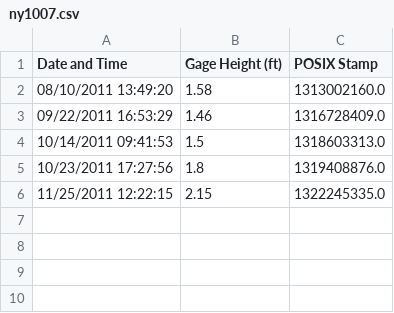
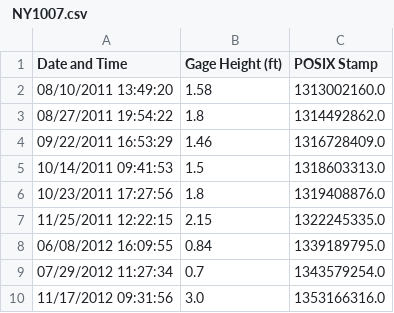
Before and after one commit to mnfienen/Social.Water, a CSV file: data/ NY1007.csv (was data/ny1007.csv), drawn as a sheet; the diff names each change by its address in the sheet, - before the commit and + after, or states it on an @@ line.

Commit message:
Commit introducing Version 1.1 --> Significant Changes Made!
Main changes noted here:
1) If no CSV file is present in the data directory, a new one
    is made. This minimizes the upfront setup required to
    start a new implementation.

2) All site/project-specific information has been externalized and
    is read from an XML file. The name of the XML file is not specified
    but is read from the program call as a command-line argument.

3) The example XML file called EXAMPLE_social.water.xml shows which information
    is required. Briefly, this includes login information for the Gmail account
    being read, the email scope (read all or just new messages), a list of
    stations including upper and lower bounds, and text fragments that both
    identify proper messages and that are trimmed out of messages to enhance
    the fuzzy string comparisons.

4) The daylight saving time adjustment previously had a bug in that only the
    2012 starting and ending dates were incorporated. Now all DST start and end
    dates through 2040 are included, but it is possible that these dates will change
    in the future.

5) A bug resulting in duplicate results printed in the CSV files was fixed.

```diff
--- a/data/ny1007.csv
+++ b/data/ NY1007.csv
+row 3: 08/27/2011 19:54:22 | 1.8 | 1314492862.0
+row 8: 06/08/2012 16:09:55 | 0.84 | 1339189795.0
+row 9: 07/29/2012 11:27:34 | 0.7 | 1343579254.0
+row 10: 11/17/2012 09:31:56 | 3.0 | 1353166316.0
```
Also changed, not shown: data/ NY1001.csv, data/ NY1008.csv, 27 other files.
